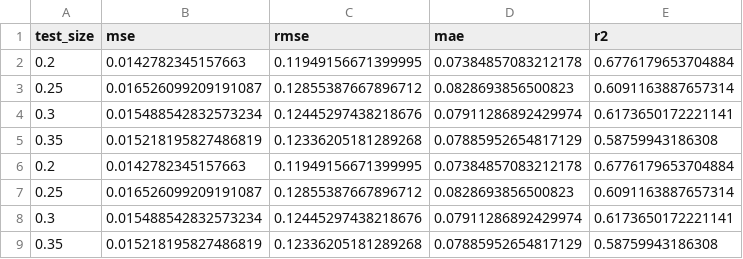
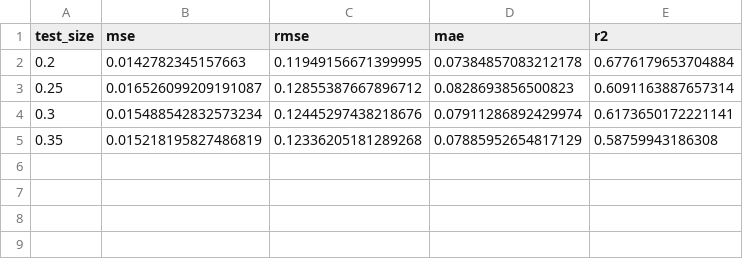
Before and after one commit to roniwahyu/outlier-detection2024, a CSV file: 01.Dataset-Rofiqul/AfterRemoveOutliers/014_xgboost_evaluation_datauji_plain_nooutliers_results.csv, drawn as a sheet; the diff names each change by its address in the sheet, - before the commit and + after, or states it on an @@ line.

```diff
--- a/01.Dataset-Rofiqul/AfterRemoveOutliers/014_xgboost_evaluation_datauji_plain_nooutliers_results.csv
+++ b/01.Dataset-Rofiqul/AfterRemoveOutliers/014_xgboost_evaluation_datauji_plain_nooutliers_results.csv
-row 6: 0.2 | 0.0142782345157663 | 0.11949156671399995 | 0.07384857083212178 | 0.6776179653704884
-row 7: 0.25 | 0.016526099209191087 | 0.12855387667896712 | 0.0828693856500823 | 0.6091163887657314
-row 8: 0.3 | 0.015488542832573234 | 0.12445297438218676 | 0.07911286892429974 | 0.6173650172221141
-row 9: 0.35 | 0.015218195827486819 | 0.12336205181289268 | 0.07885952654817129 | 0.58759943186308
```
Also changed, not shown: 29 other files.
